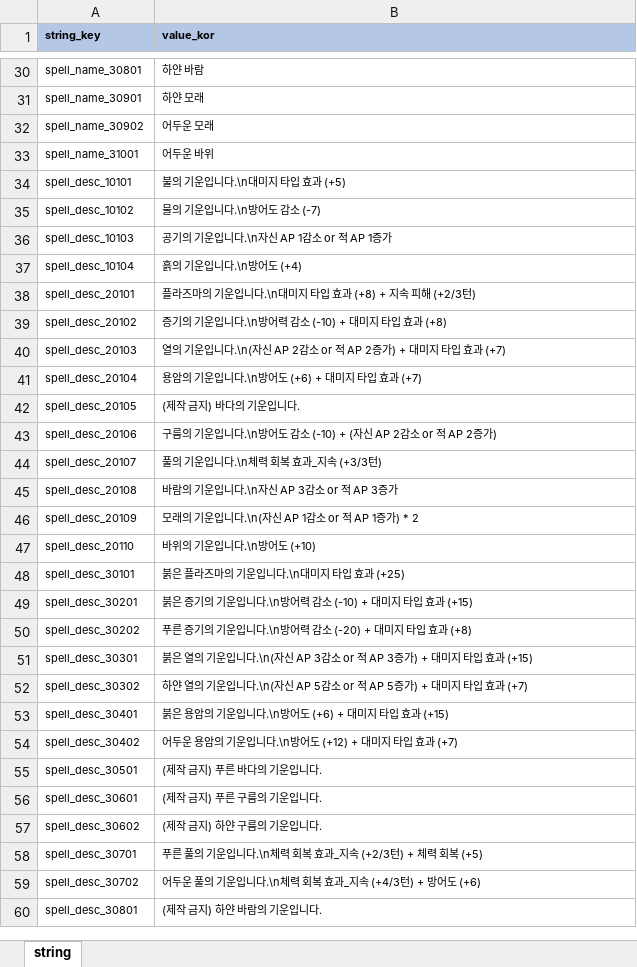
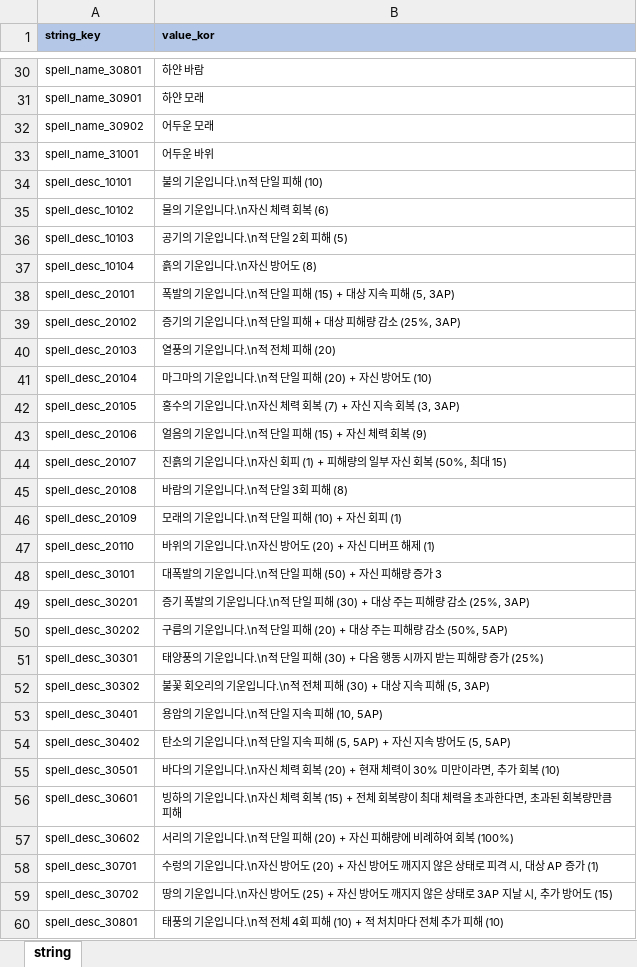
Before and after one commit to YerimYerim/Go.D.Taekwon, an Excel workbook: GameData/Excel/string.xlsx, sheet string, drawn as a sheet; only a part is shown, gaps mark what is left out; values as stored, in another font and other column widths than the file's, no borders; the diff covers the shown part only; the diff names each change by its address in the sheet, - before the commit and + after, or states it on an @@ line.

```diff
--- a/GameData/Excel/string.xlsx (sheet string)
+++ b/GameData/Excel/string.xlsx (sheet string)
-B34 (value_kor): 불의 기운입니다.\n대미지 타입 효과 (+5)
+B34 (value_kor): 불의 기운입니다.\n적 단일 피해 (10)
-B35 (value_kor): 물의 기운입니다.\n방어도 감소 (-7)
+B35 (value_kor): 물의 기운입니다.\n자신 체력 회복 (6)
-B36 (value_kor): 공기의 기운입니다.\n자신 AP 1감소 or 적 AP 1증가
+B36 (value_kor): 공기의 기운입니다.\n적 단일 2회 피해 (5)
-B37 (value_kor): 흙의 기운입니다.\n방어도 (+4)
+B37 (value_kor): 흙의 기운입니다.\n자신 방어도 (8)
-B38 (value_kor): 플라즈마의 기운입니다.\n대미지 타입 효과 (+8) + 지속 피해 (+2/3턴)
+B38 (value_kor): 폭발의 기운입니다.\n적 단일 피해 (15) + 대상 지속 피해 (5, 3AP)
-B39 (value_kor): 증기의 기운입니다.\n방어력 감소 (-10) + 대미지 타입 효과 (+8)
+B39 (value_kor): 증기의 기운입니다.\n적 단일 피해 + 대상 피해량 감소 (25%, 3AP)
-B40 (value_kor): 열의 기운입니다.\n(자신 AP 2감소 or 적 AP 2증가) + 대미지 타입 효과 (+7)
+B40 (value_kor): 열풍의 기운입니다.\n적 전체 피해 (20)
-B41 (value_kor): 용암의 기운입니다.\n방어도 (+6) + 대미지 타입 효과 (+7)
+B41 (value_kor): 마그마의 기운입니다.\n적 단일 피해 (20) + 자신 방어도 (10)
-B42 (value_kor): (제작 금지) 바다의 기운입니다.
+B42 (value_kor): 홍수의 기운입니다.\n자신 체력 회복 (7) + 자신 지속 회복 (3, 3AP)
-B43 (value_kor): 구름의 기운입니다.\n방어도 감소 (-10) + (자신 AP 2감소 or 적 AP 2증가)
+B43 (value_kor): 얼음의 기운입니다.\n적 단일 피해 (15) + 자신 체력 회복 (9)
-B44 (value_kor): 풀의 기운입니다.\n체력 회복 효과_지속 (+3/3턴)
+B44 (value_kor): 진흙의 기운입니다.\n자신 회피 (1) + 피해량의 일부 자신 회복 (50%, 최대 15)
-B45 (value_kor): 바람의 기운입니다.\n자신 AP 3감소 or 적 AP 3증가
+B45 (value_kor): 바람의 기운입니다.\n적 단일 3회 피해 (8)
-B46 (value_kor): 모래의 기운입니다.\n(자신 AP 1감소 or 적 AP 1증가) * 2
+B46 (value_kor): 모래의 기운입니다.\n적 단일 피해 (10) + 자신 회피 (1)
-B47 (value_kor): 바위의 기운입니다.\n방어도 (+10)
+B47 (value_kor): 바위의 기운입니다.\n자신 방어도 (20) + 자신 디버프 해제 (1)
-B48 (value_kor): 붉은 플라즈마의 기운입니다.\n대미지 타입 효과 (+25)
+B48 (value_kor): 대폭발의 기운입니다.\n적 단일 피해 (50) + 자신 피해량 증가 3
-B49 (value_kor): 붉은 증기의 기운입니다.\n방어력 감소 (-10) + 대미지 타입 효과 (+15)
+B49 (value_kor): 증기 폭발의 기운입니다.\n적 단일 피해 (30) + 대상 주는 피해량 감소 (25%, 3AP)
-B50 (value_kor): 푸른 증기의 기운입니다.\n방어력 감소 (-20) + 대미지 타입 효과 (+8)
+B50 (value_kor): 구름의 기운입니다.\n적 단일 피해 (20) + 대상 주는 피해량 감소 (50%, 5AP)
-B51 (value_kor): 붉은 열의 기운입니다.\n(자신 AP 3감소 or 적 AP 3증가) + 대미지 타입 효과 (+15)
+B51 (value_kor): 태양풍의 기운입니다.\n적 단일 피해 (30) + 다음 행동 시까지 받는 피해량 증가 (25%)
-B52 (value_kor): 하얀 열의 기운입니다.\n(자신 AP 5감소 or 적 AP 5증가) + 대미지 타입 효과 (+7)
+B52 (value_kor): 불꽃 회오리의 기운입니다.\n적 전체 피해 (30) + 대상 지속 피해 (5, 3AP)
-B53 (value_kor): 붉은 용암의 기운입니다.\n방어도 (+6) + 대미지 타입 효과 (+15)
+B53 (value_kor): 용암의 기운입니다.\n적 단일 지속 피해 (10, 5AP)
-B54 (value_kor): 어두운 용암의 기운입니다.\n방어도 (+12) + 대미지 타입 효과 (+7)
+B54 (value_kor): 탄소의 기운입니다.\n적 단일 지속 피해 (5, 5AP) + 자신 지속 방어도 (5, 5AP)
-B55 (value_kor): (제작 금지) 푸른 바다의 기운입니다.
+B55 (value_kor): 바다의 기운입니다.\n자신 체력 회복 (20) + 현재 체력이 30% 미만이라면, 추가 회복 (10)
-B56 (value_kor): (제작 금지) 푸른 구름의 기운입니다.
+B56 (value_kor): 빙하의 기운입니다.\n자신 체력 회복 (15) + 전체 회복량이 최대 체력을 초과한다면, 초과된 회복량만큼 피해
-B57 (value_kor): (제작 금지) 하얀 구름의 기운입니다.
+B57 (value_kor): 서리의 기운입니다.\n적 단일 피해 (20) + 자신 피해량에 비례하여 회복 (100%)
-B58 (value_kor): 푸른 풀의 기운입니다.\n체력 회복 효과_지속 (+2/3턴) + 체력 회복 (+5)
+B58 (value_kor): 수렁의 기운입니다.\n자신 방어도 (20) + 자신 방어도 깨지지 않은 상태로 피격 시, 대상 AP 증가 (1)
-B59 (value_kor): 어두운 풀의 기운입니다.\n체력 회복 효과_지속 (+4/3턴) + 방어도 (+6)
+B59 (value_kor): 땅의 기운입니다.\n자신 방어도 (25) + 자신 방어도 깨지지 않은 상태로 3AP 지날 시, 추가 방어도 (15)
-B60 (value_kor): (제작 금지) 하얀 바람의 기운입니다.
+B60 (value_kor): 태풍의 기운입니다.\n적 전체 4회 피해 (10) + 적 처치마다 전체 추가 피해 (10)
```
Also changed, not shown: 8 edited cells elsewhere in this sheet, GameData/Excel/monster.xlsx, GameData/Excel/playable_character.xlsx, 8 other files.
